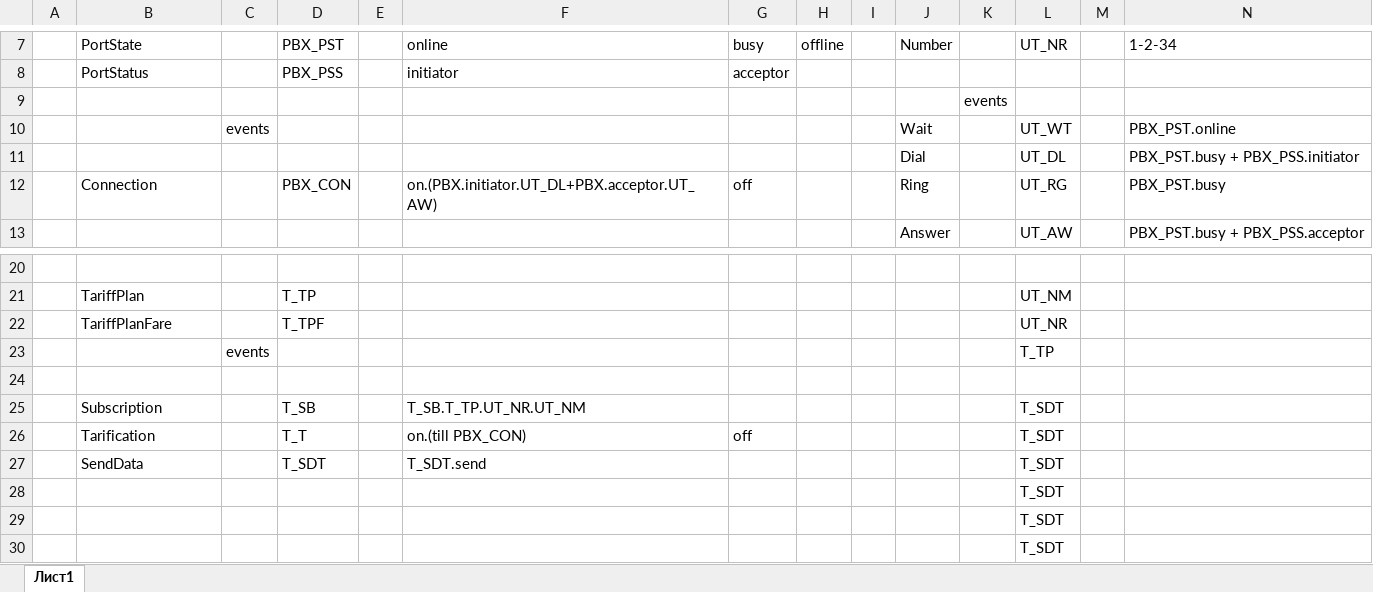
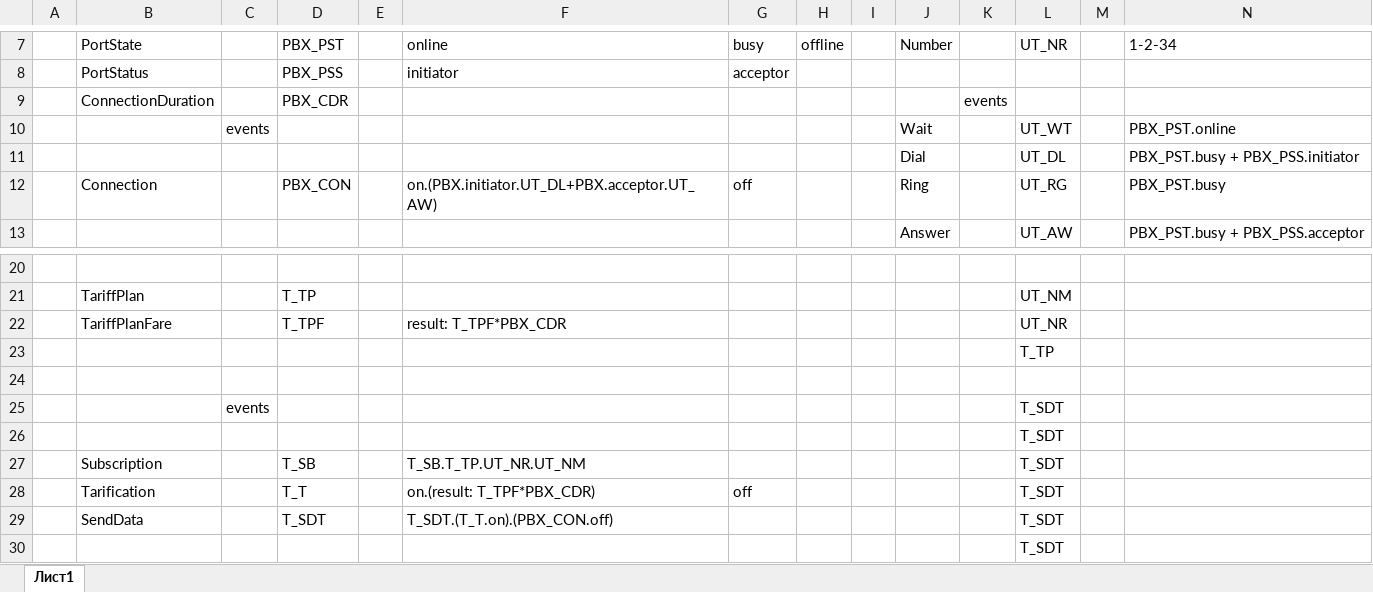
Before and after one commit to NickolayUmanets/EpamIntro, an Excel workbook: PBX/PBX.xlsx, sheet Лист1, drawn as a sheet; only a part is shown, gaps mark what is left out; values as stored, in another font and other column widths than the file's, no borders; removed rows and columns are numbered as before the commit, all else as after; rows hold the shown columns only; the diff names each change by its address in the sheet, - before the commit and + after, or states it on an @@ line.

```diff
--- a/PBX/PBX.xlsx (sheet Лист1)
+++ b/PBX/PBX.xlsx (sheet Лист1)
-row 9:  |  |  |  |  |  |  |  |  |  | events
+row 9:  | ConnectionDuration |  | PBX_CDR |  |  |  |  |  |  | events
-F22: (empty)
+F22: result: T_TPF*PBX_CDR
-C23: events
+C23: (empty)
+row 25:  |  | events |  |  |  |  |  |  |  |  | T_SDT
@@ row 28 moved to row 26: T_SDT @@
-F28: on.(till PBX_CON)
+F28: on.(result: T_TPF*PBX_CDR)
-F29: T_SDT.send
+F29: T_SDT.(T_T.on).(PBX_CON.off)
-row 29:  |  |  |  |  |  |  |  |  |  |  | T_SDT
```
Also changed, not shown: 1 other file.
